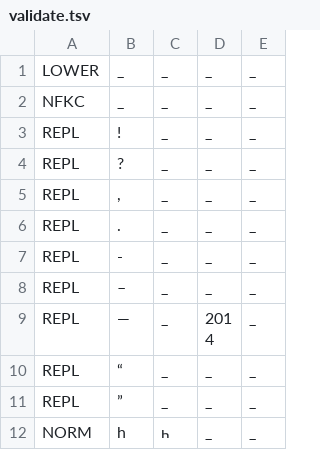
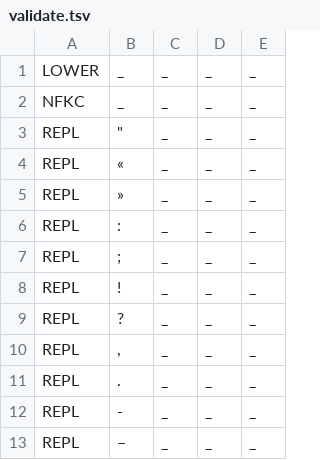
Before and after one commit to ftyers/commonvoice-utils, a TSV file: cvutils/data/ba/validate.tsv, drawn as a sheet; only a part is shown; the shorter side is filled out with more unchanged rows; the diff names each change by its address in the sheet, - before the commit and + after, or states it on an @@ line.

Commit message:
update bashkir

```diff
--- a/cvutils/data/ba/validate.tsv
+++ b/cvutils/data/ba/validate.tsv
+row 3: REPL | " | _ | _ | _
+row 4: REPL | « | _ | _ | _
+row 5: REPL | » | _ | _ | _
+row 6: REPL | : | _ | _ | _
+row 7: REPL | ; | _ | _ | _
```
